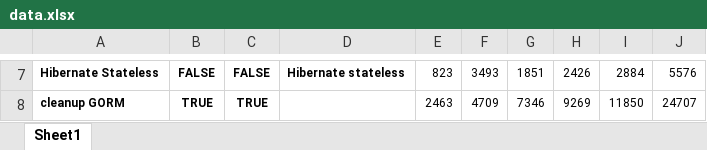
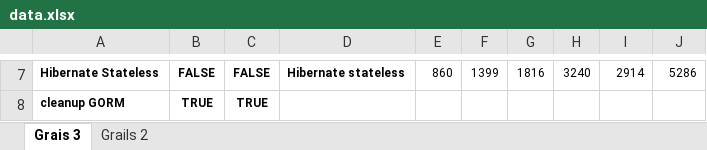
Before and after one commit to grails-samples/bulk_insert, an Excel workbook: data.xlsx, sheet Grais 3, drawn as a sheet; only a part is shown, gaps mark what is left out; values as stored, in another font and other column widths than the file's, no borders; charts and pictures not drawn; the diff covers the shown part only; the diff names each change by its address in the sheet, - before the commit and + after, or states it on an @@ line.

```diff
--- a/data.xlsx (sheet Grais 3)
+++ b/data.xlsx (sheet Grais 3)
-sheet tab: Sheet1
+sheet tab: Grais 3
+sheet tab: Grails 2
-E7: 823
+E7: 860
-F7: 3493
+F7: 1399
-G7: 1851
+G7: 1816
-H7: 2426
+H7: 3240
-I7: 2884
+I7: 2914
-J7: 5576
+J7: 5286
-E8: 2463
+E8: (empty)
-F8: 4709
+F8: (empty)
-G8: 7346
+G8: (empty)
-H8: 9269
+H8: (empty)
-I8: 11850
+I8: (empty)
-J8: 24707
+J8: (empty)
```
Also changed, not shown: 30 edited cells elsewhere in this sheet, charts or pictures, 4 other files.
